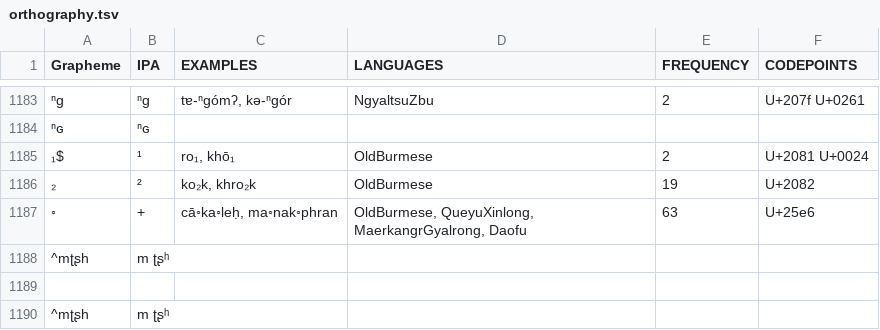
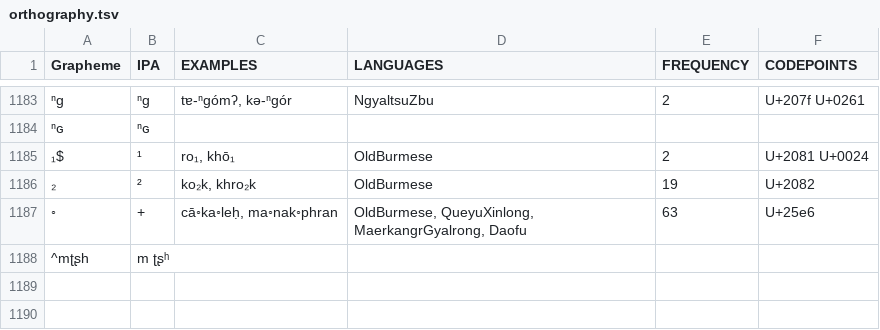
Before and after one commit to lexibank/lairgyalrong, a TSV file: etc/orthography.tsv, drawn as a sheet; only a part is shown, gaps mark what is left out; the diff names each change by its address in the sheet, - before the commit and + after, or states it on an @@ line.

Commit message:
Update orthography.tsv

```diff
--- a/etc/orthography.tsv
+++ b/etc/orthography.tsv
-row 1189: (empty)
-row 1190: ^mʈʂh | m ʈʂʰ
```
